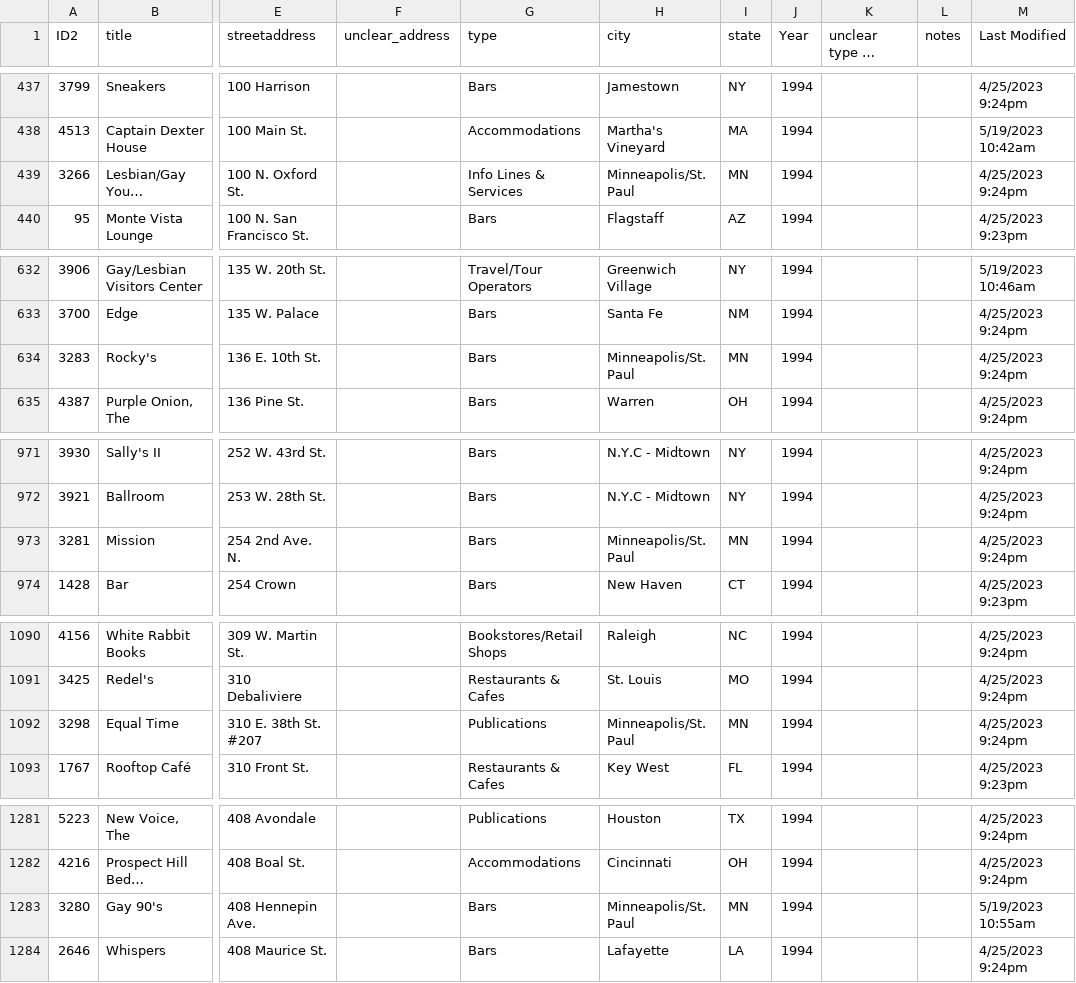
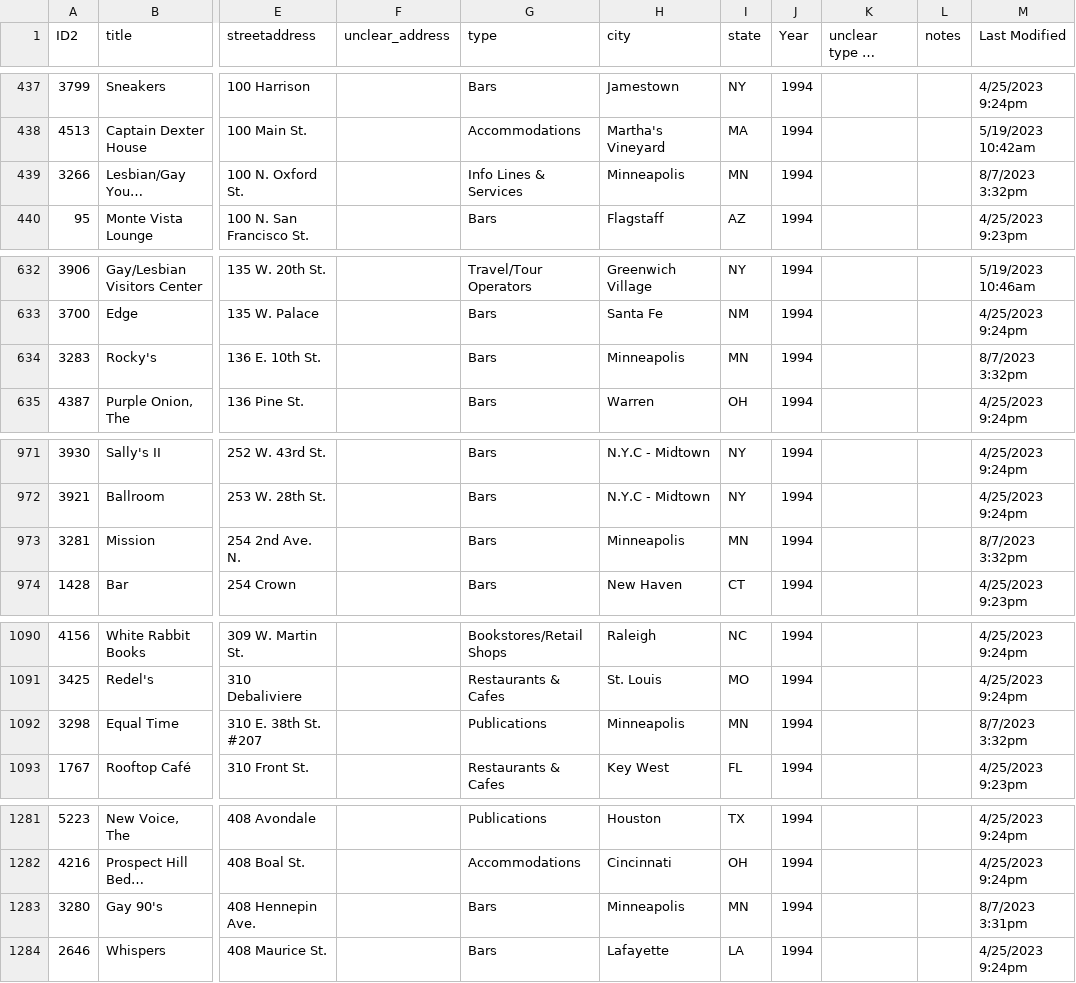
Before and after one commit to MappingtheGayGuides/MGG-Data, a CSV file: 2-OrigDataforGeocoding/originaldata-1994.csv, drawn as a sheet; only a part is shown, gaps mark what is left out; long unchanged cells end in …; the diff covers the shown part only; the diff names each change by its address in the sheet, - before the commit and + after, or states it on an @@ line.

```diff
--- a/2-OrigDataforGeocoding/originaldata-1994.csv
+++ b/2-OrigDataforGeocoding/originaldata-1994.csv
-H439 (city): Minneapolis/St. Paul
+H439 (city): Minneapolis
-M439 (Last Modified): 4/25/2023 9:24pm
+M439 (Last Modified): 8/7/2023 3:32pm
-H634 (city): Minneapolis/St. Paul
+H634 (city): Minneapolis
-M634 (Last Modified): 4/25/2023 9:24pm
+M634 (Last Modified): 8/7/2023 3:32pm
-H973 (city): Minneapolis/St. Paul
+H973 (city): Minneapolis
-M973 (Last Modified): 4/25/2023 9:24pm
+M973 (Last Modified): 8/7/2023 3:32pm
-H1092 (city): Minneapolis/St. Paul
+H1092 (city): Minneapolis
-M1092 (Last Modified): 4/25/2023 9:24pm
+M1092 (Last Modified): 8/7/2023 3:32pm
-H1283 (city): Minneapolis/St. Paul
+H1283 (city): Minneapolis
-M1283 (Last Modified): 5/19/2023 10:55am
+M1283 (Last Modified): 8/7/2023 3:31pm
```
Also changed, not shown: 54 edited cells elsewhere in this file, 2-OrigDataforGeocoding/originaldata-1990.csv, 2-OrigDataforGeocoding/originaldata-1991.csv, 4 other files.
